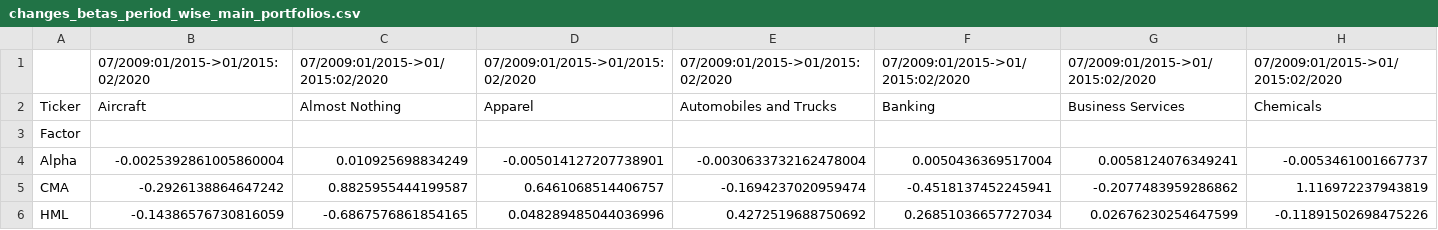
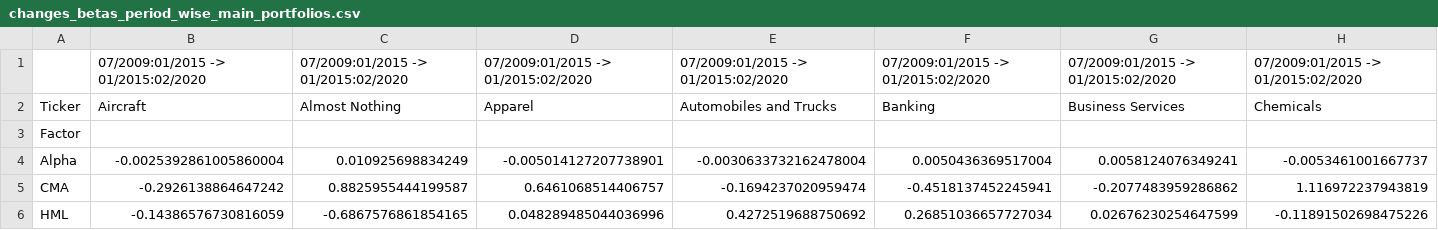
Before and after one commit to matsfwalker/BBAThesis, a CSV file: results/tables/changes_betas_period_wise_main_portfolios.csv, drawn as a sheet; only a part is shown; the diff covers the shown part only; the diff names each change by its address in the sheet, - before the commit and + after, or states it on an @@ line.

```diff
--- a/results/tables/changes_betas_period_wise_main_portfolios.csv
+++ b/results/tables/changes_betas_period_wise_main_portfolios.csv
-B1: 07/2009:01/2015->01/2015:02/2020
+B1: 07/2009:01/2015 -> 01/2015:02/2020
-C1: 07/2009:01/2015->01/2015:02/2020
+C1: 07/2009:01/2015 -> 01/2015:02/2020
-D1: 07/2009:01/2015->01/2015:02/2020
+D1: 07/2009:01/2015 -> 01/2015:02/2020
-E1: 07/2009:01/2015->01/2015:02/2020
+E1: 07/2009:01/2015 -> 01/2015:02/2020
-F1: 07/2009:01/2015->01/2015:02/2020
+F1: 07/2009:01/2015 -> 01/2015:02/2020
-G1: 07/2009:01/2015->01/2015:02/2020
+G1: 07/2009:01/2015 -> 01/2015:02/2020
-H1: 07/2009:01/2015->01/2015:02/2020
+H1: 07/2009:01/2015 -> 01/2015:02/2020
```
Also changed, not shown: 95 edited cells elsewhere in this file, results/tables/changes_betas_period_wise_descriptions.csv, results/tables/changes_betas_period_wise_entire data.csv, 8 other files.
